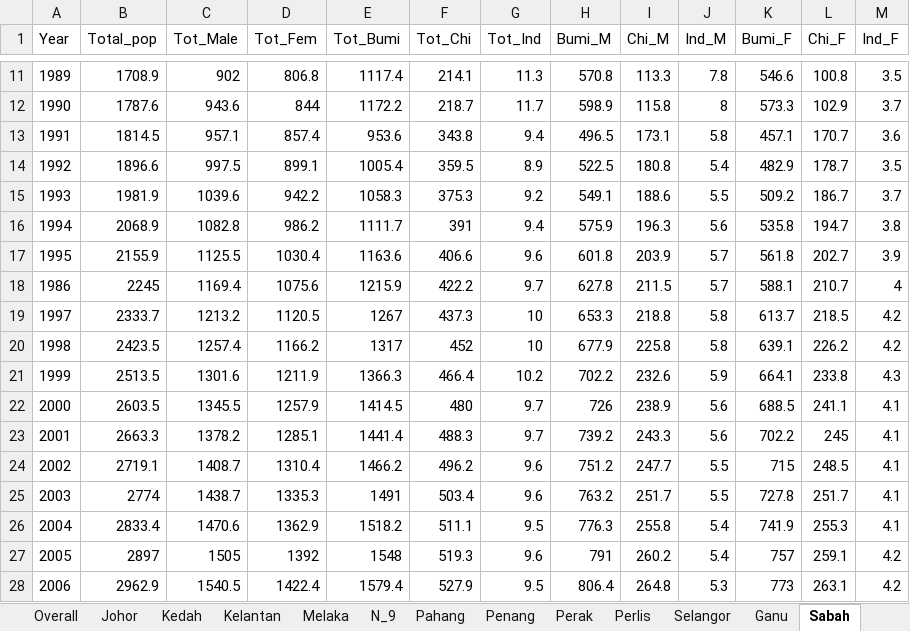
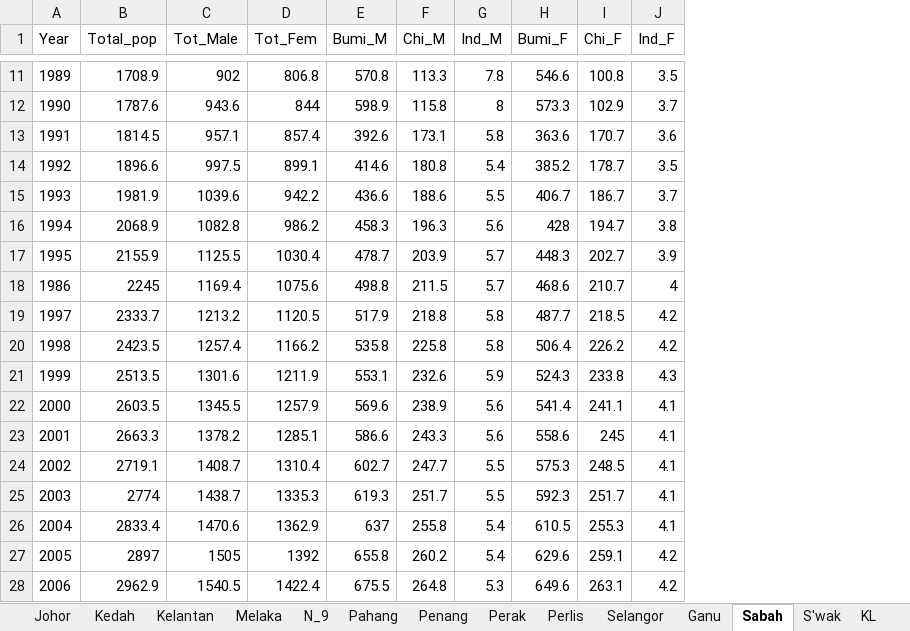
Before and after one commit to asyikin22/Python-for-Data-Analysis, an Excel workbook: PROJECTS/Population/Dataset_pop/States_pop.xlsx, sheet Sabah, drawn as a sheet; only a part is shown, gaps mark what is left out; values as stored, in another font and other column widths than the file's, no borders; removed rows and columns are numbered as before the commit, all else as after; the diff covers the shown part only; the diff names each change by its address in the sheet, - before the commit and + after, or states it on an @@ line.

```diff
--- a/PROJECTS/Population/Dataset_pop/States_pop.xlsx (sheet Sabah)
+++ b/PROJECTS/Population/Dataset_pop/States_pop.xlsx (sheet Sabah)
-column E (Tot_Bumi), rows 11-28: 1117.4 | 1172.2 | 953.6 | 1005.4 | 1058.3 | 1111.7 | 1163.6 | 1215.9 | 1267 | 1317 | 1366.3 | 1414.5 | 1441.4 | 1466.2 | 1491 | 1518.2 | 1548 | 1579.4
-column F (Tot_Chi), rows 11-28: 214.1 | 218.7 | 343.8 | 359.5 | 375.3 | 391 | 406.6 | 422.2 | 437.3 | 452 | 466.4 | 480 | 488.3 | 496.2 | 503.4 | 511.1 | 519.3 | 527.9
-column G (Tot_Ind), rows 11-28: 11.3 | 11.7 | 9.4 | 8.9 | 9.2 | 9.4 | 9.6 | 9.7 | 10 | 10 | 10.2 | 9.7 | 9.7 | 9.6 | 9.6 | 9.5 | 9.6 | 9.5
-E13 (Bumi_M): 496.5
+E13 (Bumi_M): 392.6
-H13 (Bumi_F): 457.1
+H13 (Bumi_F): 363.6
-E14 (Bumi_M): 522.5
+E14 (Bumi_M): 414.6
-H14 (Bumi_F): 482.9
+H14 (Bumi_F): 385.2
-E15 (Bumi_M): 549.1
+E15 (Bumi_M): 436.6
-H15 (Bumi_F): 509.2
+H15 (Bumi_F): 406.7
-E16 (Bumi_M): 575.9
+E16 (Bumi_M): 458.3
-H16 (Bumi_F): 535.8
+H16 (Bumi_F): 428
-E17 (Bumi_M): 601.8
+E17 (Bumi_M): 478.7
-H17 (Bumi_F): 561.8
+H17 (Bumi_F): 448.3
-E18 (Bumi_M): 627.8
+E18 (Bumi_M): 498.8
-H18 (Bumi_F): 588.1
+H18 (Bumi_F): 468.6
-E19 (Bumi_M): 653.3
+E19 (Bumi_M): 517.9
-H19 (Bumi_F): 613.7
+H19 (Bumi_F): 487.7
-E20 (Bumi_M): 677.9
+E20 (Bumi_M): 535.8
-H20 (Bumi_F): 639.1
+H20 (Bumi_F): 506.4
-E21 (Bumi_M): 702.2
+E21 (Bumi_M): 553.1
-H21 (Bumi_F): 664.1
+H21 (Bumi_F): 524.3
-E22 (Bumi_M): 726
+E22 (Bumi_M): 569.6
-H22 (Bumi_F): 688.5
+H22 (Bumi_F): 541.4
-E23 (Bumi_M): 739.2
+E23 (Bumi_M): 586.6
-H23 (Bumi_F): 702.2
+H23 (Bumi_F): 558.6
-E24 (Bumi_M): 751.2
+E24 (Bumi_M): 602.7
-H24 (Bumi_F): 715
+H24 (Bumi_F): 575.3
-E25 (Bumi_M): 763.2
+E25 (Bumi_M): 619.3
-H25 (Bumi_F): 727.8
+H25 (Bumi_F): 592.3
-E26 (Bumi_M): 776.3
+E26 (Bumi_M): 637
-H26 (Bumi_F): 741.9
+H26 (Bumi_F): 610.5
-E27 (Bumi_M): 791
+E27 (Bumi_M): 655.8
-H27 (Bumi_F): 757
+H27 (Bumi_F): 629.6
-E28 (Bumi_M): 806.4
+E28 (Bumi_M): 675.5
-H28 (Bumi_F): 773
+H28 (Bumi_F): 649.6
```
Also changed, not shown: 28 edited cells elsewhere in this sheet, sheet Overall_2, sheet S'wak, sheet Ganu, sheet Ptrjy, sheet Perak, sheet Kelantan, 10 more sheets, other sheet tabs, charts or pictures, 1 other file.
